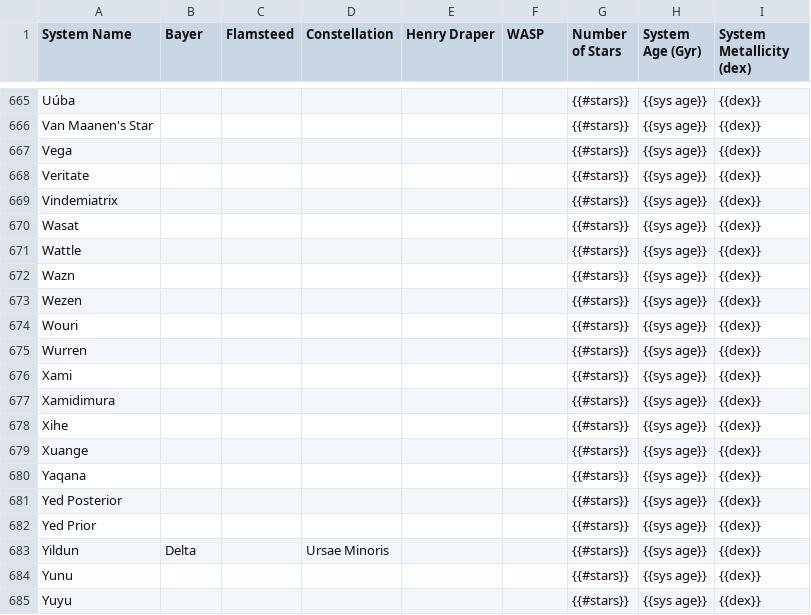
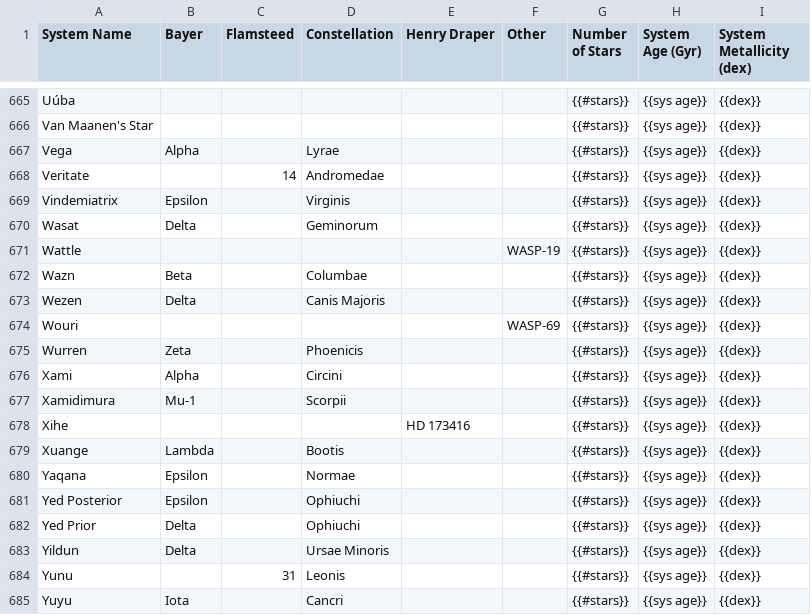
Before and after one commit to tcdoggett/gaia, a CSV file: src/planetary_system_data/system_parameters.csv, drawn as a sheet; only a part is shown, gaps mark what is left out; the diff covers the shown part only; the diff names each change by its address in the sheet, - before the commit and + after, or states it on an @@ line.

Commit message:
Update system_parameters.csv

```diff
--- a/src/planetary_system_data/system_parameters.csv
+++ b/src/planetary_system_data/system_parameters.csv
-F1: WASP
+F1: Other
-B667 (Bayer): (empty)
+B667 (Bayer): Alpha
-D667 (Constellation): (empty)
+D667 (Constellation): Lyrae
-C668 (Flamsteed): (empty)
+C668 (Flamsteed): 14
-D668 (Constellation): (empty)
+D668 (Constellation): Andromedae
-B669 (Bayer): (empty)
+B669 (Bayer): Epsilon
-D669 (Constellation): (empty)
+D669 (Constellation): Virginis
-B670 (Bayer): (empty)
+B670 (Bayer): Delta
-D670 (Constellation): (empty)
+D670 (Constellation): Geminorum
-F671 (Other): (empty)
+F671 (Other): WASP-19
-B672 (Bayer): (empty)
+B672 (Bayer): Beta
-D672 (Constellation): (empty)
+D672 (Constellation): Columbae
-B673 (Bayer): (empty)
+B673 (Bayer): Delta
-D673 (Constellation): (empty)
+D673 (Constellation): Canis Majoris
-F674 (Other): (empty)
+F674 (Other): WASP-69
-B675 (Bayer): (empty)
+B675 (Bayer): Zeta
-D675 (Constellation): (empty)
+D675 (Constellation): Phoenicis
-B676 (Bayer): (empty)
+B676 (Bayer): Alpha
-D676 (Constellation): (empty)
+D676 (Constellation): Circini
-B677 (Bayer): (empty)
+B677 (Bayer): Mu-1
-D677 (Constellation): (empty)
+D677 (Constellation): Scorpii
-E678 (Henry Draper): (empty)
+E678 (Henry Draper): HD 173416
-B679 (Bayer): (empty)
+B679 (Bayer): Lambda
-D679 (Constellation): (empty)
+D679 (Constellation): Bootis
-B680:B681 (Bayer): (empty)
+B680:B681 (Bayer): Epsilon
-D680 (Constellation): (empty)
+D680 (Constellation): Normae
-D681:D682 (Constellation): (empty)
+D681:D682 (Constellation): Ophiuchi
-B682 (Bayer): (empty)
+B682 (Bayer): Delta
-C684 (Flamsteed): (empty)
+C684 (Flamsteed): 31
-D684 (Constellation): (empty)
+D684 (Constellation): Leonis
-B685 (Bayer): (empty)
+B685 (Bayer): Iota
-D685 (Constellation): (empty)
+D685 (Constellation): Cancri
```
Also changed, not shown: 15 edited cells elsewhere in this file.
